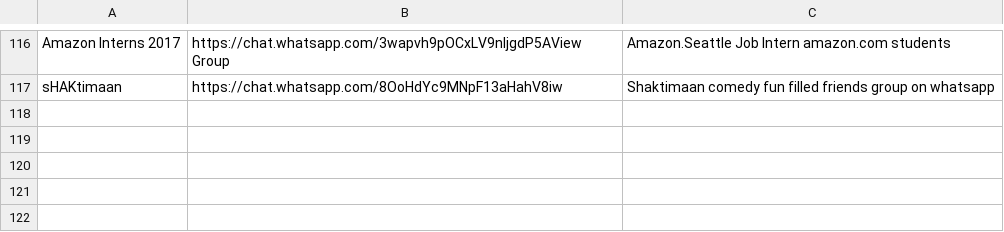
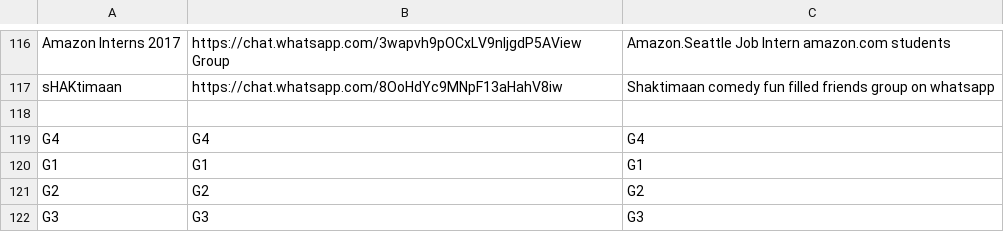
Before and after one commit to mbajaj92/Project-Bond, a CSV file: src/PythonCode/corpus/groupfinder.csv, drawn as a sheet; only a part is shown, gaps mark what is left out.

Commit message:
Adding Group Addition Support via the Client

```diff
--- a/src/PythonCode/corpus/groupfinder.csv
+++ b/src/PythonCode/corpus/groupfinder.csv
@@ -117 +117,6 @@ Amazon Interns 2017,https://chat.whatsapp.com/3wapvh9pOCxLV9nIjgdP5AView Group,A
 sHAKtimaan,https://chat.whatsapp.com/8OoHdYc9MNpF13aHahV8iw,Shaktimaan comedy fun filled friends group on whatsapp
+
+G4 , G4 , G4
+G1 , G1 , G1
+G2 , G2 , G2
+G3 , G3 , G3
```
Also changed, not shown: 9 other files.
